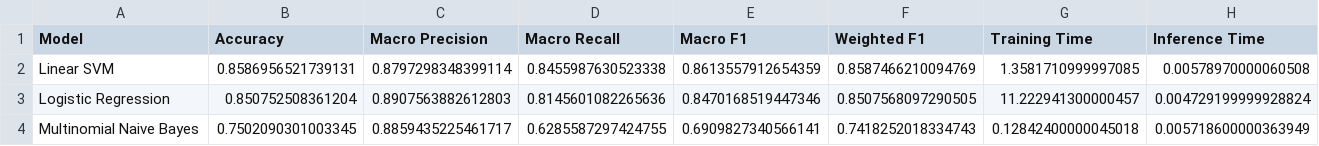
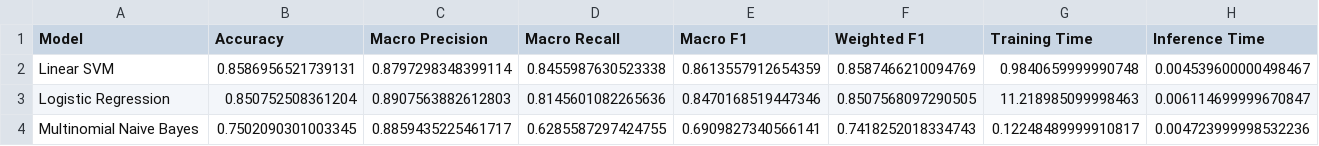
Before and after one commit to tscouton/capstone, a CSV file: results/traditional_ml_baseline_results.csv, drawn as a sheet.

Commit message:
Complete traditional ML baseline and SVM tuning

```diff
--- a/results/traditional_ml_baseline_results.csv
+++ b/results/traditional_ml_baseline_results.csv
@@ -1,4 +1,4 @@
 Model,Accuracy,Macro Precision,Macro Recall,Macro F1,Weighted F1,Training Time,Inference Time
-Linear SVM,0.8586956521739131,0.8797298348399114,0.8455987630523338,0.8613557912654359,0.8587466210094769,1.3581710999997085,0.00578970000060508
-Logistic Regression,0.850752508361204,0.8907563882612803,0.8145601082265636,0.8470168519447346,0.8507568097290505,11.222941300000457,0.004729199999928824
-Multinomial Naive Bayes,0.7502090301003345,0.8859435225461717,0.6285587297424755,0.6909827340566141,0.7418252018334743,0.12842400000045018,0.005718600000363949
+Linear SVM,0.8586956521739131,0.8797298348399114,0.8455987630523338,0.8613557912654359,0.8587466210094769,0.9840659999990748,0.004539600000498467
+Logistic Regression,0.850752508361204,0.8907563882612803,0.8145601082265636,0.8470168519447346,0.8507568097290505,11.218985099998463,0.006114699999670847
+Multinomial Naive Bayes,0.7502090301003345,0.8859435225461717,0.6285587297424755,0.6909827340566141,0.7418252018334743,0.12248489999910817,0.004723999998532236
```
Also changed, not shown: 4 other files.
